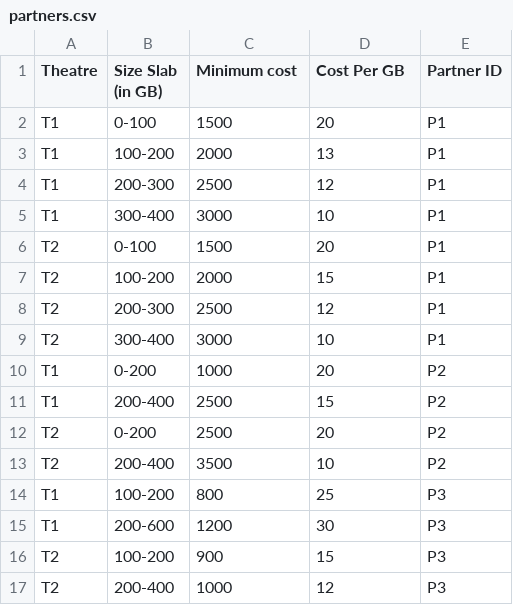
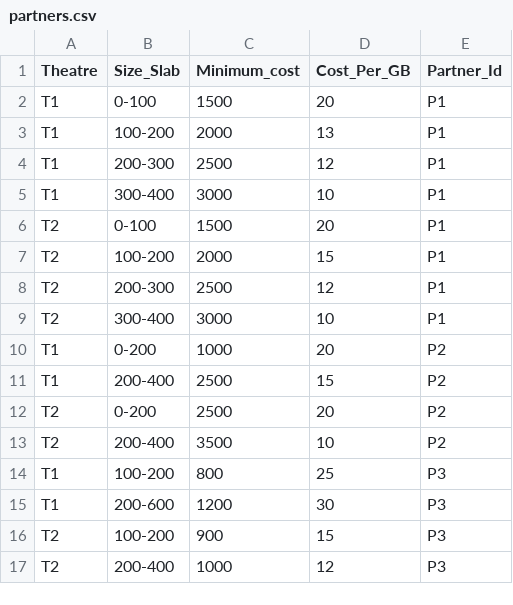
Before and after one commit to RealImage/challenge2019, a CSV file: partners.csv, drawn as a sheet; the diff names each change by its address in the sheet, - before the commit and + after, or states it on an @@ line.

```diff
--- a/partners.csv
+++ b/partners.csv
-B1: Size Slab (in GB)
+B1: Size_Slab
-C1: Minimum cost
+C1: Minimum_cost
-D1: Cost Per GB
+D1: Cost_Per_GB
-E1: Partner ID
+E1: Partner_Id
```
Also changed, not shown: 15 other files.
